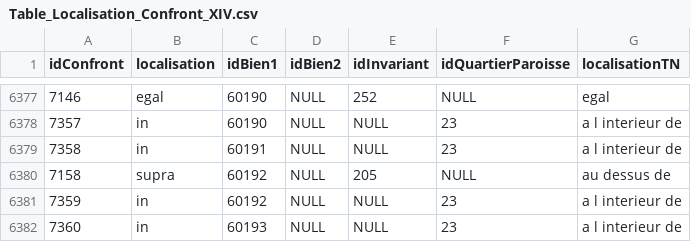
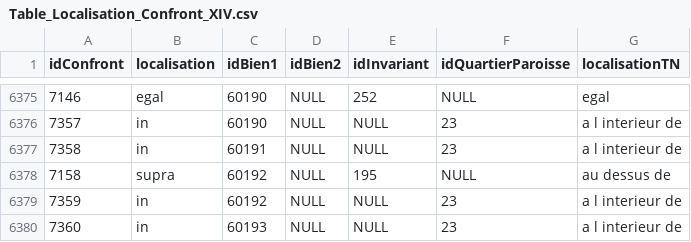
Before and after one commit to CompNet/MedievalAvignon, a CSV file: in/analysis/Table_Localisation_Confront_XIV.csv, drawn as a sheet; only a part is shown, gaps mark what is left out; the diff covers the shown part only.

```diff
--- a/in/analysis/Table_Localisation_Confront_XIV.csv
+++ b/in/analysis/Table_Localisation_Confront_XIV.csv
@@ -6379,3 +6377,3 @@ idConfront,localisation,idBien1,idBien2,idInvariant,idQuartierParoisse,localisat
 7358,in,60191,NULL,NULL,23,a l interieur de
-7158,supra,60192,NULL,205,NULL,au dessus de
+7158,supra,60192,NULL,195,NULL,au dessus de
 7359,in,60192,NULL,NULL,23,a l interieur de
```
Also changed, not shown: 2 removed rows and 15 edited cells elsewhere in this file, in/analysis/Table_Bien.csv.
